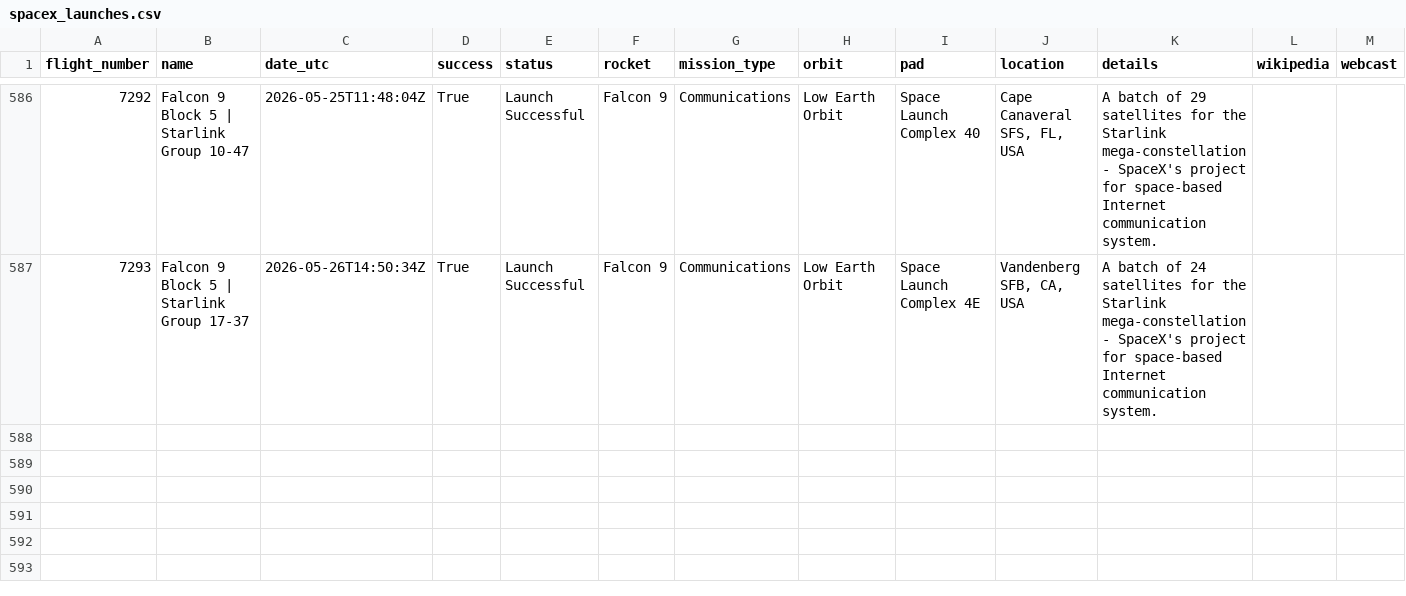
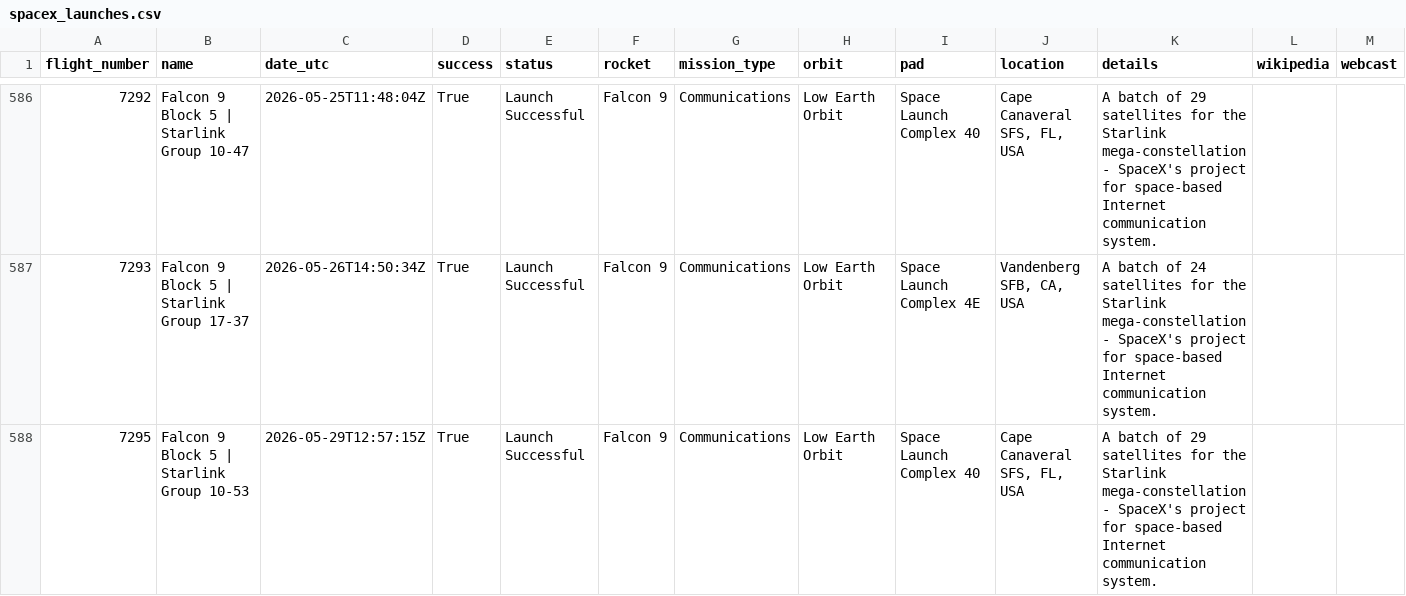
Before and after one commit to thinkervis/free-api-data-science-edu, a CSV file: data/spacex_launches.csv, drawn as a sheet; only a part is shown, gaps mark what is left out.

```diff
--- a/data/spacex_launches.csv
+++ b/data/spacex_launches.csv
@@ -587 +587,2 @@ flight_number,name,date_utc,success,status,rocket,mission_type,orbit,pad,locatio
 7293,Falcon 9 Block 5 | Starlink Group 17-37,2026-05-26T14:50:34Z,True,Launch Successful,Falcon 9,Communications,Low Earth Orbit,Space Launch Complex 4E,"Vandenberg SFB, CA, USA",A batch of 24 satellites for the Starlink mega-constellation - SpaceX's project for space-based Internet communication system.,,
+7295,Falcon 9 Block 5 | Starlink Group 10-53,2026-05-29T12:57:15Z,True,Launch Successful,Falcon 9,Communications,Low Earth Orbit,Space Launch Complex 40,"Cape Canaveral SFS, FL, USA",A batch of 29 satellites for the Starlink mega-constellation - SpaceX's project for space-based Internet communication system.,,
```
Also changed, not shown: data/artic_recent_artworks_sample.csv, data/mlb_schedule.csv, 47 other files.
